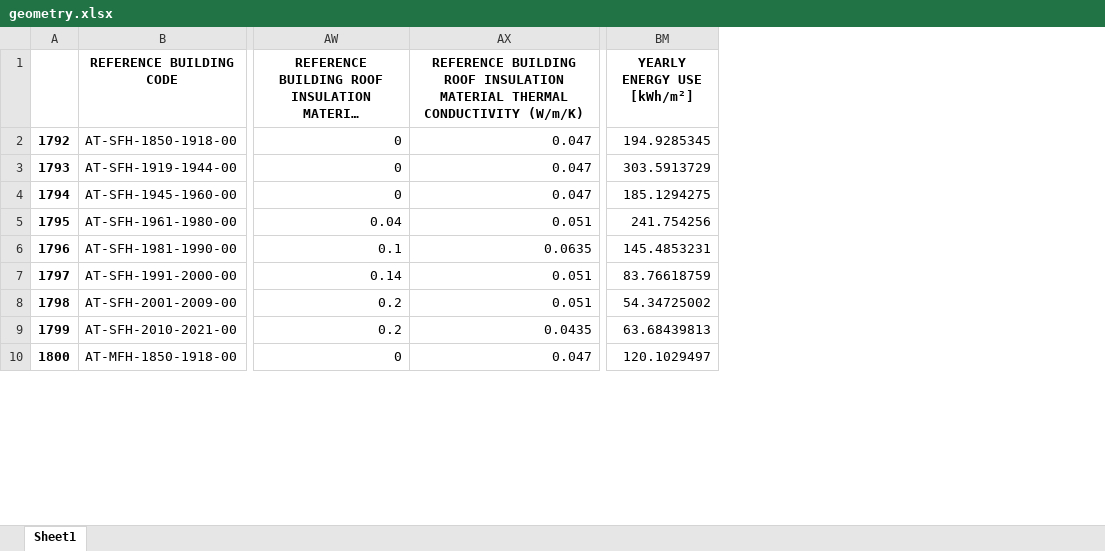
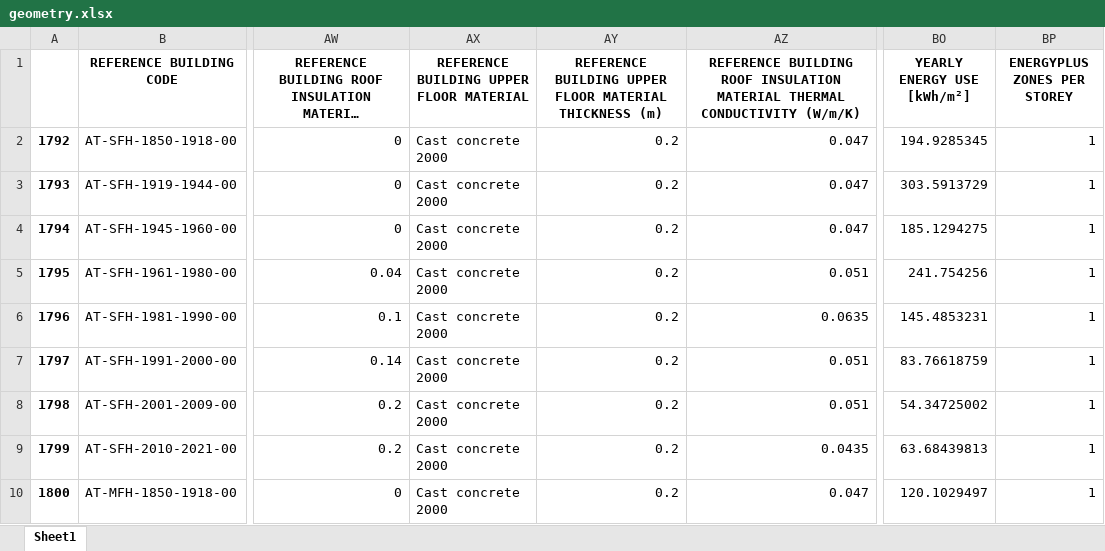
Before and after one commit to enjeeneer/CUBES, an Excel workbook: src/cubes/data/housing_stock/geometry.xlsx, sheet Sheet1, drawn as a sheet; only a part is shown, gaps mark what is left out; long unchanged cells end in …; values as stored, in another font and other column widths than the file's, no borders; the diff names each change by its address in the sheet, - before the commit and + after, or states it on an @@ line.

Commit message:
feat: data moved from extractor to raw data

```diff
--- a/src/cubes/data/housing_stock/geometry.xlsx (sheet Sheet1)
+++ b/src/cubes/data/housing_stock/geometry.xlsx (sheet Sheet1)
+column AX, rows 1-10: REFERENCE BUILDING UPPER FLOOR MATERIAL | Cast concrete 2000 | Cast concrete 2000 | Cast concrete 2000 | Cast concrete 2000 | Cast concrete 2000 | Cast concrete 2000 | Cast concrete 2000 | Cast concrete 2000 | Cast concrete 2000
+column AY, rows 1-10: REFERENCE BUILDING UPPER FLOOR MATERIAL THICKNESS (m) | 0.2 | 0.2 | 0.2 | 0.2 | 0.2 | 0.2 | 0.2 | 0.2 | 0.2
+column BP (ENERGYPLUS ZONES PER STOREY), rows 2-10: all 1
```
Also changed, not shown: src/cubes/data/location/eu-spatial-dwelling-distribution.xlsx.
